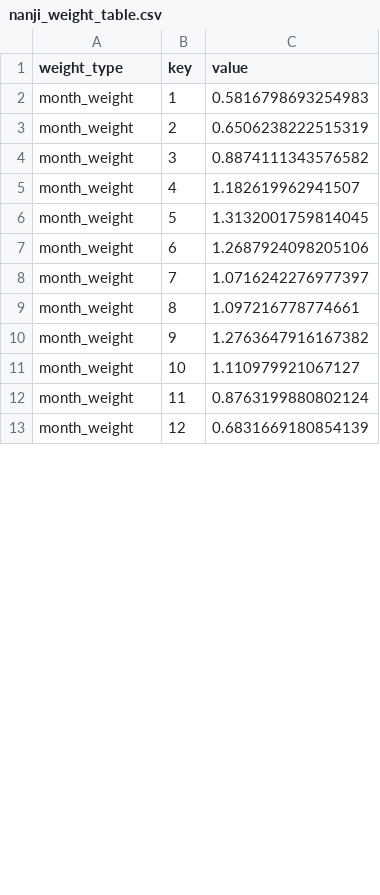
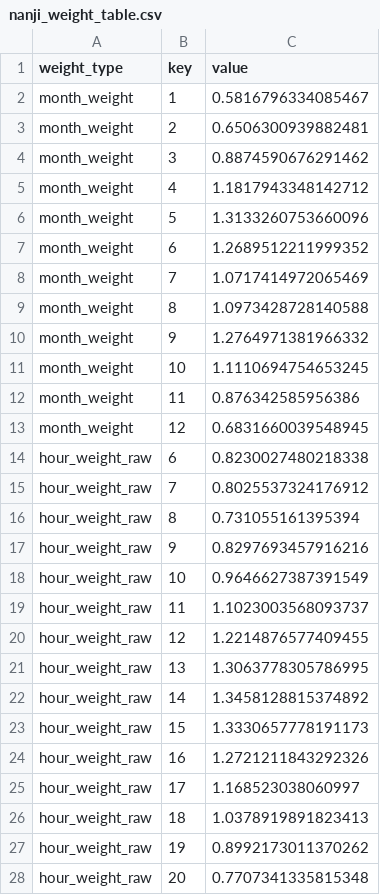
Before and after one commit to AI-MegaStudy/nanji_work, a CSV file: hmw/Note/nanji_outputs/nanji_weight_table.csv, drawn as a sheet; only a part is shown; the diff covers the shown part only.

```diff
--- a/hmw/Note/nanji_outputs/nanji_weight_table.csv
+++ b/hmw/Note/nanji_outputs/nanji_weight_table.csv
@@ -1,13 +1,28 @@
 weight_type,key,value
-month_weight,1,0.5816798693254983
-month_weight,2,0.6506238222515319
-month_weight,3,0.8874111343576582
-month_weight,4,1.182619962941507
-month_weight,5,1.3132001759814045
-month_weight,6,1.2687924098205106
-month_weight,7,1.0716242276977397
-month_weight,8,1.097216778774661
-month_weight,9,1.2763647916167382
-month_weight,10,1.110979921067127
-month_weight,11,0.8763199880802124
-month_weight,12,0.6831669180854139
+month_weight,1,0.5816796334085467
+month_weight,2,0.6506300939882481
+month_weight,3,0.8874590676291462
+month_weight,4,1.1817943348142712
+month_weight,5,1.3133260753660096
+month_weight,6,1.2689512211999352
+month_weight,7,1.0717414972065469
+month_weight,8,1.0973428728140588
+month_weight,9,1.2764971381966332
+month_weight,10,1.1110694754653245
+month_weight,11,0.876342585956386
+month_weight,12,0.6831660039548945
+hour_weight_raw,6,0.8230027480218338
+hour_weight_raw,7,0.8025537324176912
+hour_weight_raw,8,0.731055161395394
+hour_weight_raw,9,0.8297693457916216
+hour_weight_raw,10,0.9646627387391549
+hour_weight_raw,11,1.1023003568093737
+hour_weight_raw,12,1.2214876577409455
+hour_weight_raw,13,1.3063778305786995
+hour_weight_raw,14,1.3458128815374892
+hour_weight_raw,15,1.3330657778191173
+hour_weight_raw,16,1.2721211843292326
+hour_weight_raw,17,1.168523038060997
+hour_weight_raw,18,1.0378919891823413
+hour_weight_raw,19,0.8992173011370262
+hour_weight_raw,20,0.7707341335815348
```
Also changed, not shown: 3 added rows and 18 edited cells elsewhere in this file, hmw/Note/nanji_outputs/nanji_feature_correlation_matrix.csv, hmw/Note/nanji_outputs/nanji_feature_correlation_pairs.csv, 13 other files.
